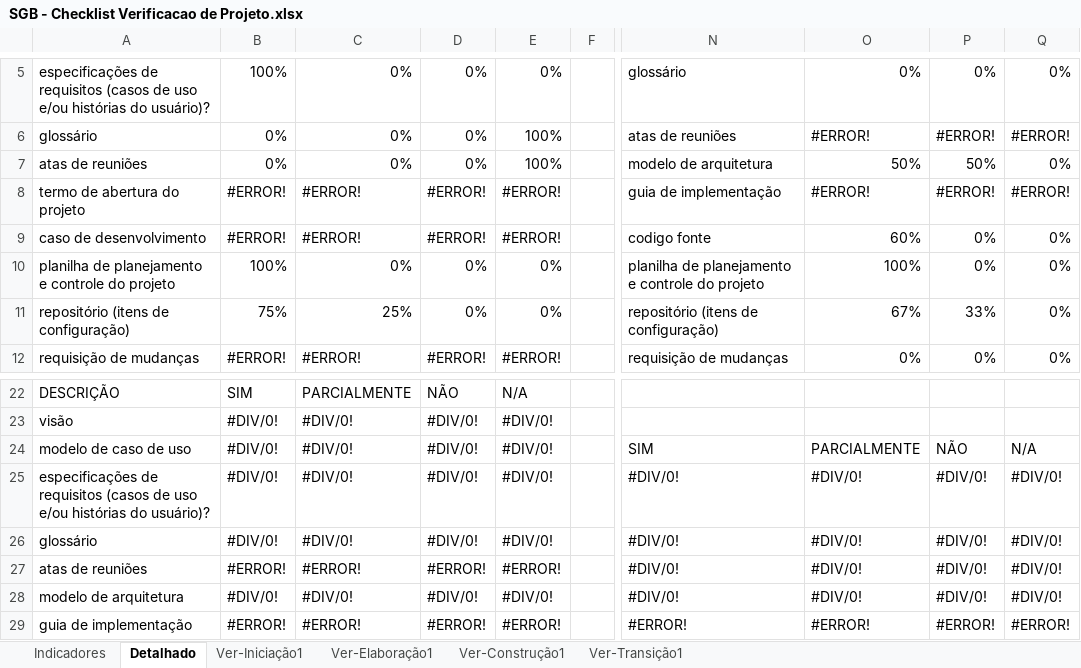
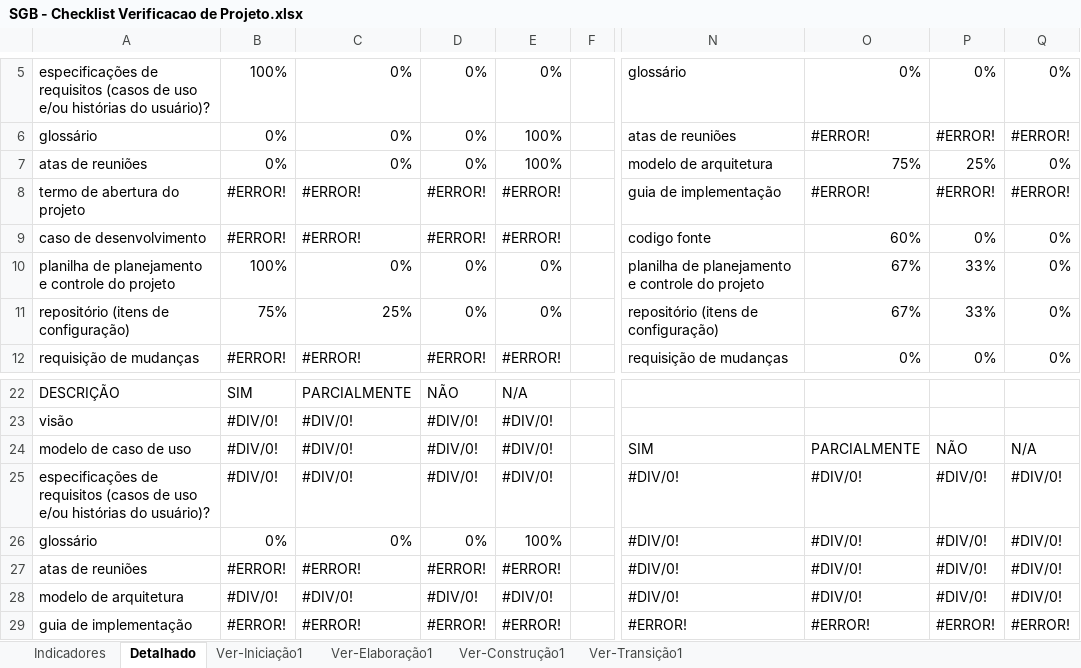
Before and after one commit to GustavoFrossard/SGB, an Excel workbook: SGB/6.Gerenciamento de Projeto/SGB - Checklist Verificacao de Projeto.xlsx, sheet Detalhado, drawn as a sheet; only a part is shown, gaps mark what is left out; values as stored, in another font and other column widths than the file's, no borders; charts and pictures not drawn; the diff names each change by its address in the sheet, - before the commit and + after, or states it on an @@ line.

```diff
--- a/SGB/6.Gerenciamento de Projeto/SGB - Checklist Verificacao de Projeto.xlsx (sheet Detalhado)
+++ b/SGB/6.Gerenciamento de Projeto/SGB - Checklist Verificacao de Projeto.xlsx (sheet Detalhado)
-O7: 50%
+O7: 75%
-P7: 50%
+P7: 25%
-O10: 100%
+O10: 67%
-P10: 0%
+P10: 33%
-B26: #DIV/0!
+B26: 0%
-C26: #DIV/0!
+C26: 0%
-D26: #DIV/0!
+D26: 0%
-E26: #DIV/0!
+E26: 100%
```
Also changed, not shown: sheet Ver-Elaboração1, sheet Indicadores, sheet Ver-Construção1, hidden cells, charts or pictures, SGB/6.Gerenciamento de Projeto/SGB - Planejamento e Controle do Projeto.xlsx, 3 other files.
